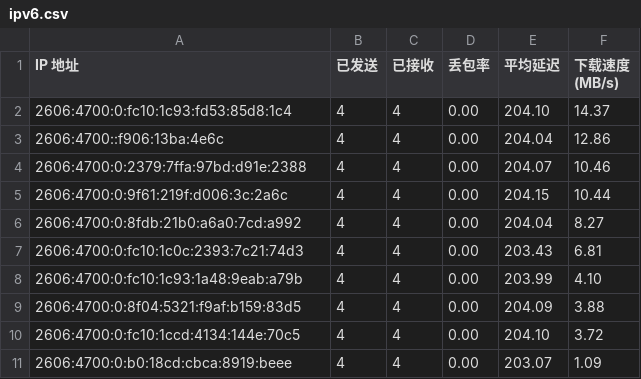
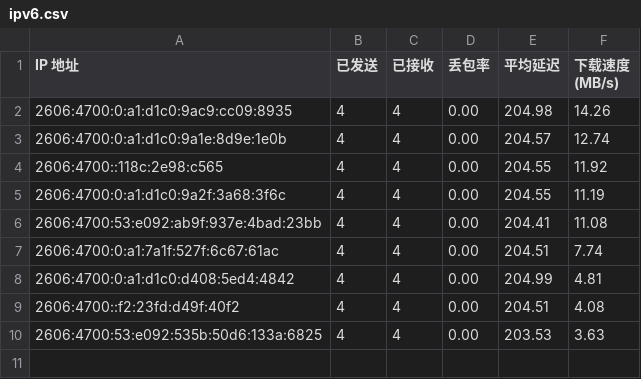
Before and after one commit to cooscode/IPDB, a CSV file: BestCF/ipv6.csv, drawn as a sheet.

Commit message:
Update BestCF/ipv6.csv - 2026-05-03 14:15:11

```diff
--- a/BestCF/ipv6.csv
+++ b/BestCF/ipv6.csv
@@ -1,11 +1,10 @@
 IP 地址,已发送,已接收,丢包率,平均延迟,下载速度 (MB/s)
-2606:4700:0:fc10:1c93:fd53:85d8:1c4,4,4,0.00,204.10,14.37
-2606:4700::f906:13ba:4e6c,4,4,0.00,204.04,12.86
-2606:4700:0:2379:7ffa:97bd:d91e:2388,4,4,0.00,204.07,10.46
-2606:4700:0:9f61:219f:d006:3c:2a6c,4,4,0.00,204.15,10.44
-2606:4700:0:8fdb:21b0:a6a0:7cd:a992,4,4,0.00,204.04,8.27
-2606:4700:0:fc10:1c0c:2393:7c21:74d3,4,4,0.00,203.43,6.81
-2606:4700:0:fc10:1c93:1a48:9eab:a79b,4,4,0.00,203.99,4.10
-2606:4700:0:8f04:5321:f9af:b159:83d5,4,4,0.00,204.09,3.88
-2606:4700:0:fc10:1ccd:4134:144e:70c5,4,4,0.00,204.10,3.72
-2606:4700:0:b0:18cd:cbca:8919:beee,4,4,0.00,203.07,1.09
+2606:4700:0:a1:d1c0:9ac9:cc09:8935,4,4,0.00,204.98,14.26
+2606:4700:0:a1:d1c0:9a1e:8d9e:1e0b,4,4,0.00,204.57,12.74
+2606:4700::118c:2e98:c565,4,4,0.00,204.55,11.92
+2606:4700:0:a1:d1c0:9a2f:3a68:3f6c,4,4,0.00,204.55,11.19
+2606:4700:53:e092:ab9f:937e:4bad:23bb,4,4,0.00,204.41,11.08
+2606:4700:0:a1:7a1f:527f:6c67:61ac,4,4,0.00,204.51,7.74
+2606:4700:0:a1:d1c0:d408:5ed4:4842,4,4,0.00,204.99,4.81
+2606:4700::f2:23fd:d49f:40f2,4,4,0.00,204.51,4.08
+2606:4700:53:e092:535b:50d6:133a:6825,4,4,0.00,203.53,3.63
```
